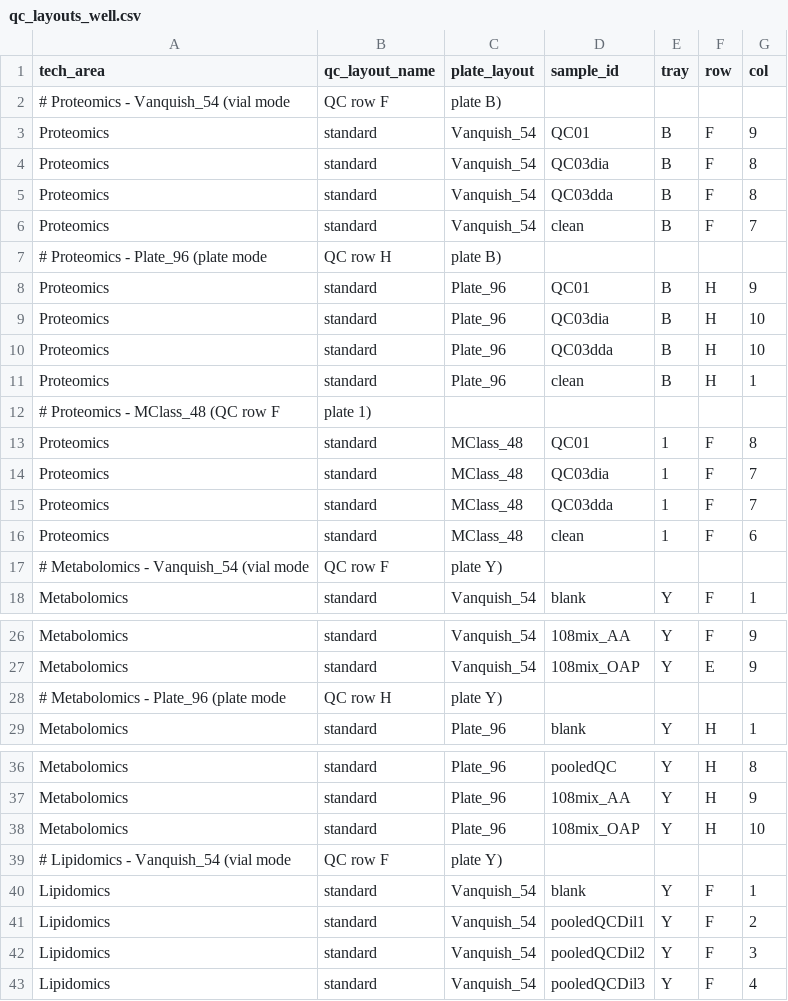
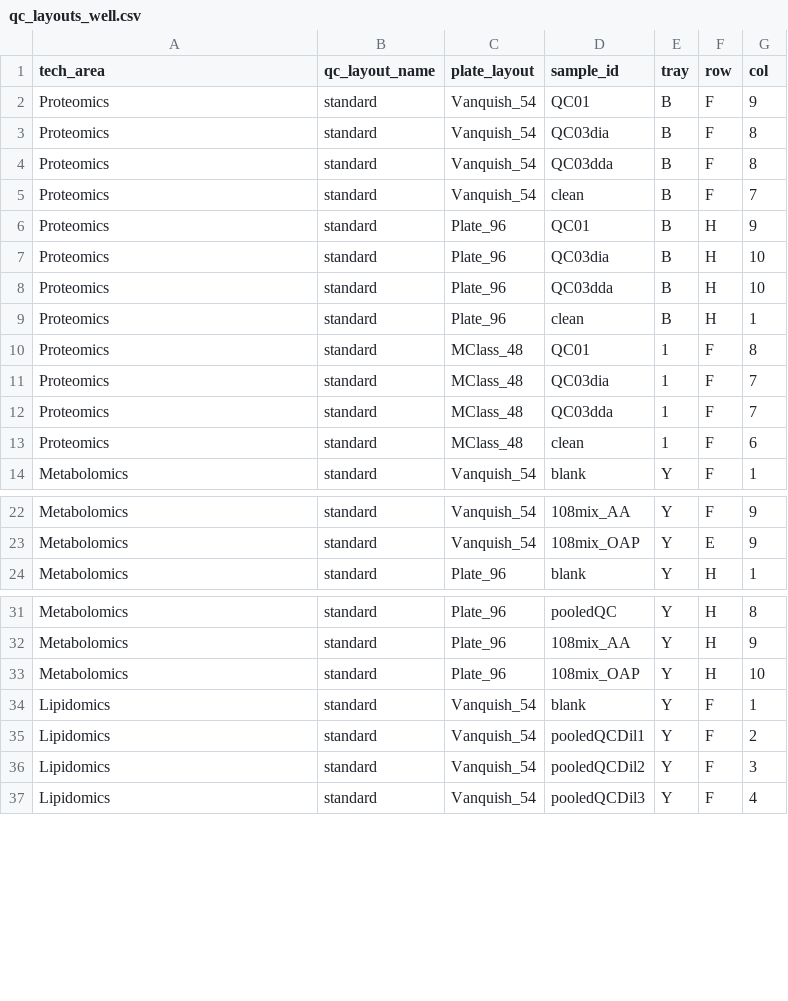
Before and after one commit to fgcz/qg, a CSV file: qg_configs/core/position/qc_layouts_well.csv, drawn as a sheet; only a part is shown, gaps mark what is left out; the diff covers the shown part only.

```diff
--- a/qg_configs/core/position/qc_layouts_well.csv
+++ b/qg_configs/core/position/qc_layouts_well.csv
@@ -1,3 +1,2 @@
 tech_area,qc_layout_name,plate_layout,sample_id,tray,row,col
-# Proteomics - Vanquish_54 (vial mode, QC row F, plate B)
 Proteomics,standard,Vanquish_54,QC01,B,F,9
@@ -6,3 +5,2 @@ Proteomics,standard,Vanquish_54,QC03dda,B,F,8
 Proteomics,standard,Vanquish_54,clean,B,F,7
-# Proteomics - Plate_96 (plate mode, QC row H, plate B)
 Proteomics,standard,Plate_96,QC01,B,H,9
@@ -11,3 +9,2 @@ Proteomics,standard,Plate_96,QC03dda,B,H,10
 Proteomics,standard,Plate_96,clean,B,H,1
-# Proteomics - MClass_48 (QC row F, plate 1)
 Proteomics,standard,MClass_48,QC01,1,F,8
@@ -16,3 +13,2 @@ Proteomics,standard,MClass_48,QC03dda,1,F,7
 Proteomics,standard,MClass_48,clean,1,F,6
-# Metabolomics - Vanquish_54 (vial mode, QC row F, plate Y)
 Metabolomics,standard,Vanquish_54,blank,Y,F,1
@@ -27,3 +23,2 @@ Metabolomics,standard,Vanquish_54,108mix_AA,Y,F,9
 Metabolomics,standard,Vanquish_54,108mix_OAP,Y,E,9
-# Metabolomics - Plate_96 (plate mode, QC row H, plate Y)
 Metabolomics,standard,Plate_96,blank,Y,H,1
@@ -38,3 +33,2 @@ Metabolomics,standard,Plate_96,108mix_AA,Y,H,9
 Metabolomics,standard,Plate_96,108mix_OAP,Y,H,10
-# Lipidomics - Vanquish_54 (vial mode, QC row F, plate Y)
 Lipidomics,standard,Vanquish_54,blank,Y,F,1
```
Also changed, not shown: 1 removed row elsewhere in this file, qg_configs/core/formatting/instruments.csv, qg_configs/core/formatting/samples.csv, 22 other files.
